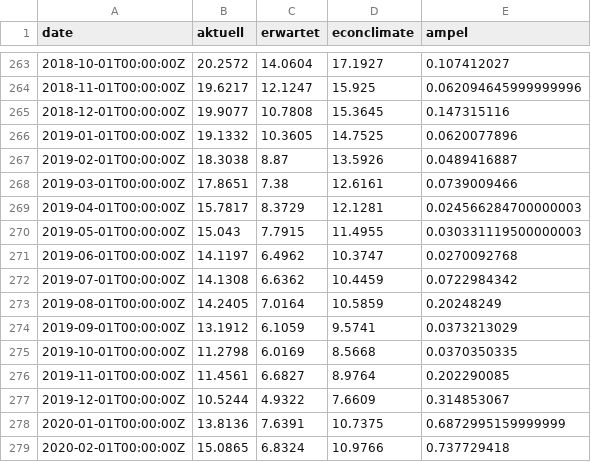
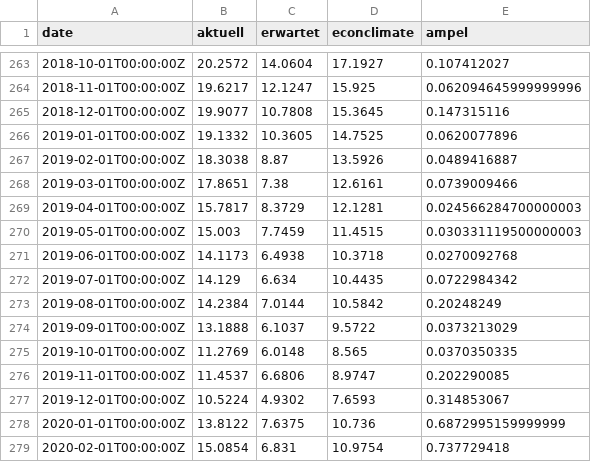
Before and after one commit to schmoigl/fg_data, a CSV file: data_ka.csv, drawn as a sheet; only a part is shown, gaps mark what is left out; the diff covers the shown part only.

```diff
--- a/data_ka.csv
+++ b/data_ka.csv
@@ -269,11 +269,11 @@ date,aktuell,erwartet,econclimate,ampel
 2019-04-01T00:00:00Z,15.7817,8.3729,12.1281,0.024566284700000003
-2019-05-01T00:00:00Z,15.043,7.7915,11.4955,0.030331119500000003
-2019-06-01T00:00:00Z,14.1197,6.4962,10.3747,0.0270092768
-2019-07-01T00:00:00Z,14.1308,6.6362,10.4459,0.0722984342
-2019-08-01T00:00:00Z,14.2405,7.0164,10.5859,0.20248249
-2019-09-01T00:00:00Z,13.1912,6.1059,9.5741,0.0373213029
-2019-10-01T00:00:00Z,11.2798,6.0169,8.5668,0.0370350335
-2019-11-01T00:00:00Z,11.4561,6.6827,8.9764,0.202290085
-2019-12-01T00:00:00Z,10.5244,4.9322,7.6609,0.314853067
-2020-01-01T00:00:00Z,13.8136,7.6391,10.7375,0.6872995159999999
-2020-02-01T00:00:00Z,15.0865,6.8324,10.9766,0.737729418
+2019-05-01T00:00:00Z,15.003,7.7459,11.4515,0.030331119500000003
+2019-06-01T00:00:00Z,14.1173,6.4938,10.3718,0.0270092768
+2019-07-01T00:00:00Z,14.129,6.634,10.4435,0.0722984342
+2019-08-01T00:00:00Z,14.2384,7.0144,10.5842,0.20248249
+2019-09-01T00:00:00Z,13.1888,6.1037,9.5722,0.0373213029
+2019-10-01T00:00:00Z,11.2769,6.0148,8.565,0.0370350335
+2019-11-01T00:00:00Z,11.4537,6.6806,8.9747,0.202290085
+2019-12-01T00:00:00Z,10.5224,4.9302,7.6593,0.314853067
+2020-01-01T00:00:00Z,13.8122,7.6375,10.736,0.6872995159999999
+2020-02-01T00:00:00Z,15.0854,6.831,10.9754,0.737729418
```
Also changed, not shown: 1 added row and 147 edited cells elsewhere in this file, 1 other file.
